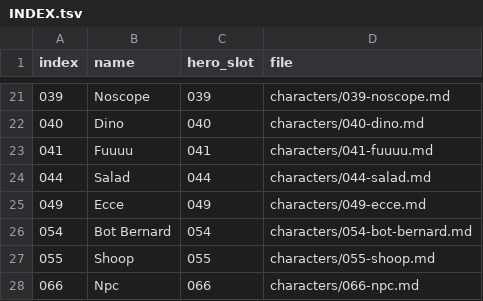
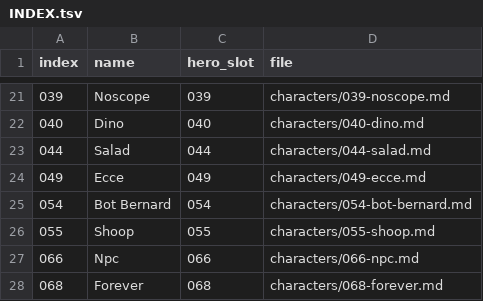
Before and after one commit to AnEntrypoint/bota, a TSV file: characters/INDEX.tsv, drawn as a sheet; only a part is shown, gaps mark what is left out; the shorter side is filled out with more unchanged rows; the diff names each change by its address in the sheet, - before the commit and + after, or states it on an @@ line.

Commit message:
Retire Fuuuu (041); 33 active heroes

```diff
--- a/characters/INDEX.tsv
+++ b/characters/INDEX.tsv
-row 23: 041 | Fuuuu | 041 | characters/041-fuuuu.md
```
Also changed, not shown: 16 other files.
